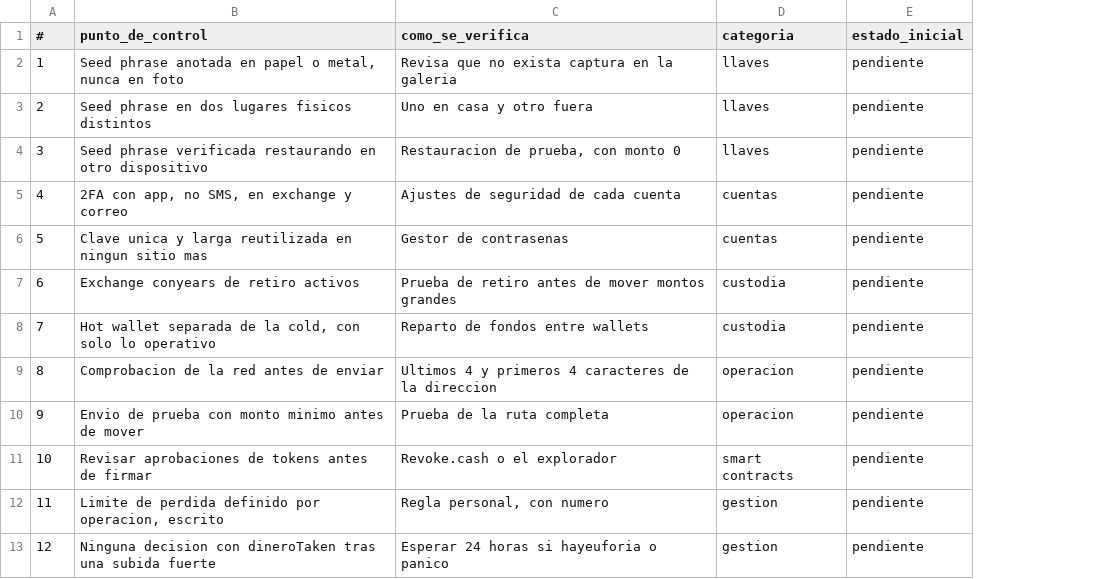
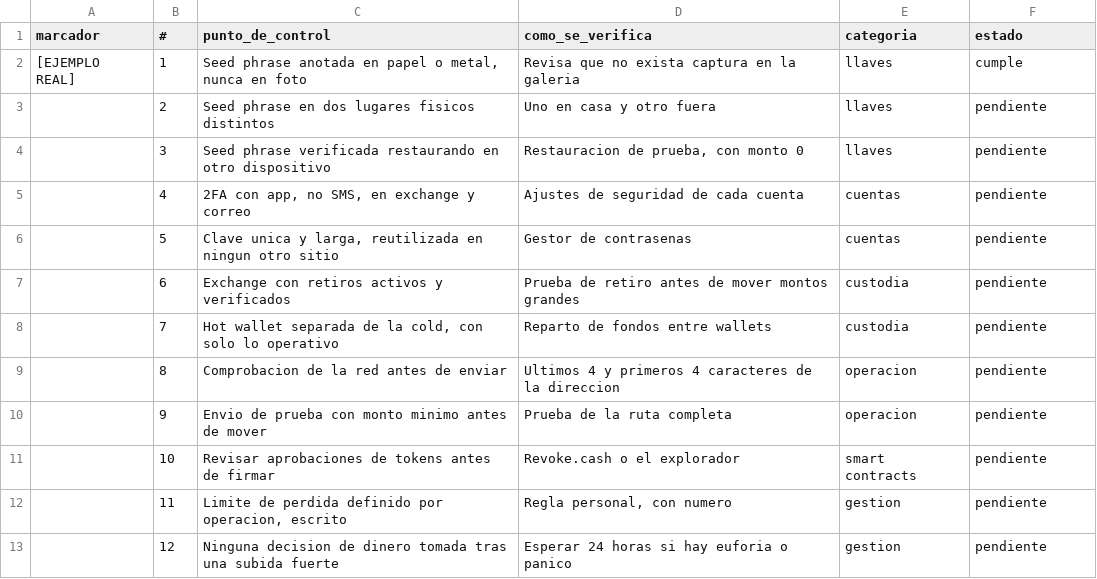
Before and after one commit to serviciosapcsoporte-create/aprendamosdecriptomonedas, a CSV file: public/recursos/checklist-seguridad.csv, drawn as a sheet; addresses are those after the commit; the diff names each change by its address in the sheet, - before the commit and + after, or states it on an @@ line.

```diff
--- a/public/recursos/checklist-seguridad.csv
+++ b/public/recursos/checklist-seguridad.csv
+column A (marcador), row 2: [EJEMPLO REAL]
-F1: estado_inicial
+F1: estado
-F2 (estado): pendiente
+F2 (estado): cumple
-C6 (punto_de_control): …unica y larga reutilizada en ningun sitio mas
+C6 (punto_de_control): …unica y larga, reutilizada en ningun otro sitio
-C7 (punto_de_control): Exchange conyears de retiro activos
+C7 (punto_de_control): Exchange con retiros activos y verificados
-C13 (punto_de_control): Ninguna decision con dineroTaken tras una…
+C13 (punto_de_control): Ninguna decision de dinero tomada tras una…
-D13 (como_se_verifica): Esperar 24 horas si hayeuforia o panico
+D13 (como_se_verifica): Esperar 24 horas si hay euforia o panico
```
Also changed, not shown: public/recursos/inventario-wallets.csv, public/recursos/plantilla-analisis-wallet.csv, 19 other files.
